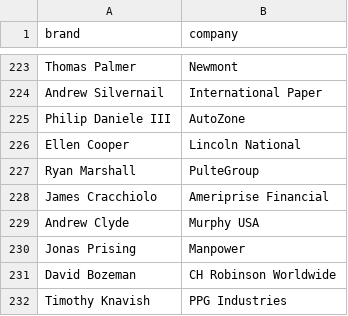
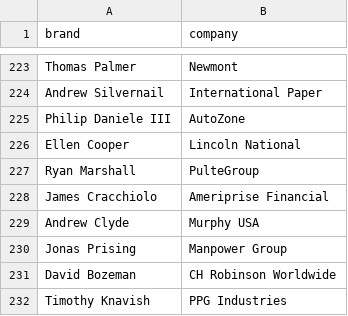
Before and after one commit to PatrickRyanLane/news-sentiment-dashboard, a CSV file: ceo_companies.csv, drawn as a sheet; only a part is shown, gaps mark what is left out.

Commit message:
Update ceo_companies.csv

```diff
--- a/ceo_companies.csv
+++ b/ceo_companies.csv
@@ -229,3 +229,3 @@ James Cracchiolo,Ameriprise Financial
 Andrew Clyde,Murphy USA
-Jonas Prising,Manpower
+Jonas Prising,Manpower Group
 David Bozeman,CH Robinson Worldwide
```
